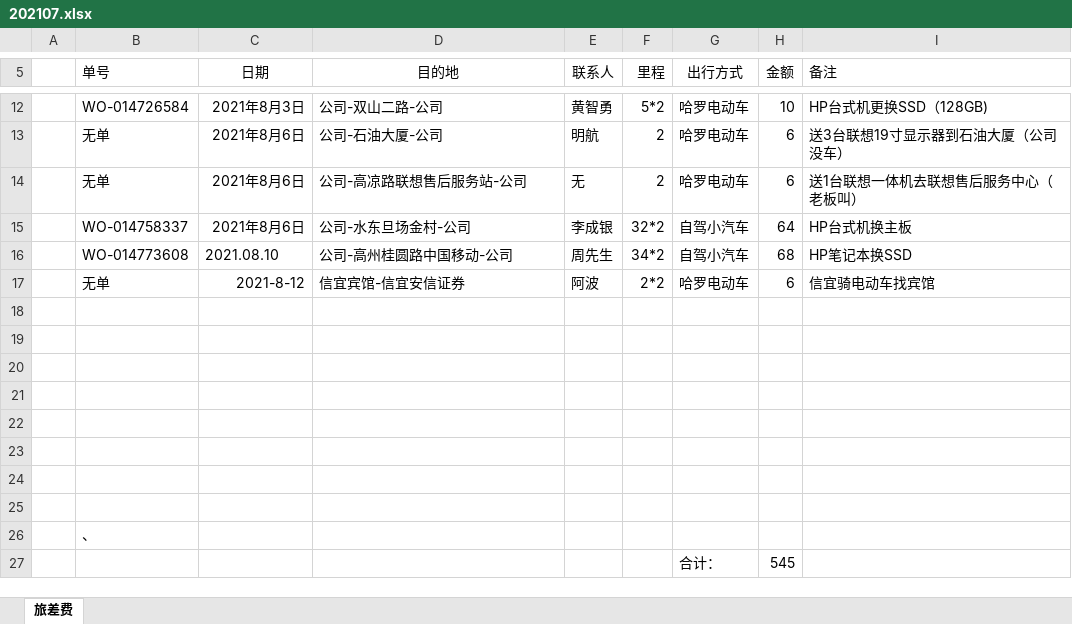
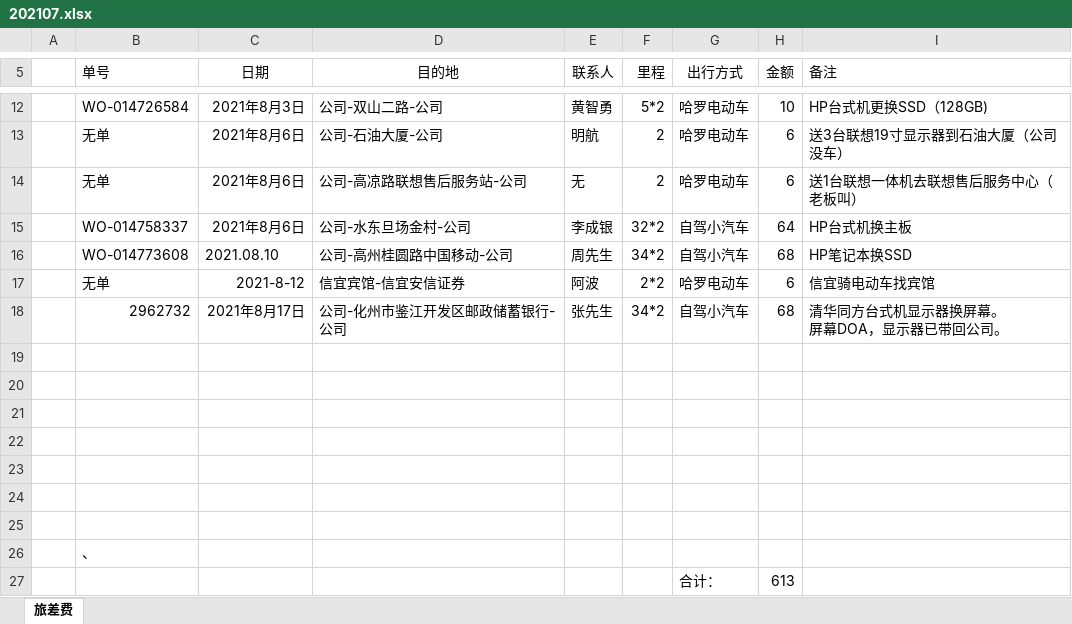
Before and after one commit to ikwen/debianlinux, an Excel workbook: HP/zj/202107.xlsx, sheet 旅差费, drawn as a sheet; only a part is shown, gaps mark what is left out; values as stored, in another font and other column widths than the file's, no borders; ↵ is a line break in a cell; the diff names each change by its address in the sheet, - before the commit and + after, or states it on an @@ line.

Commit message:
linux

```diff
--- a/HP/zj/202107.xlsx (sheet 旅差费)
+++ b/HP/zj/202107.xlsx (sheet 旅差费)
-row 18: (empty)
+row 18:  | 2962732 | 2021年8月17日 | 公司-化州市鉴江开发区邮政储蓄银行-公司 | 张先生 | 34*2 | 自驾小汽车 | 68 | 清华同方台式机显示器换屏幕。 ↵ 屏幕DOA，显示器已带回公司。
-H27 (金额): 545
+H27 (金额): 613
```
